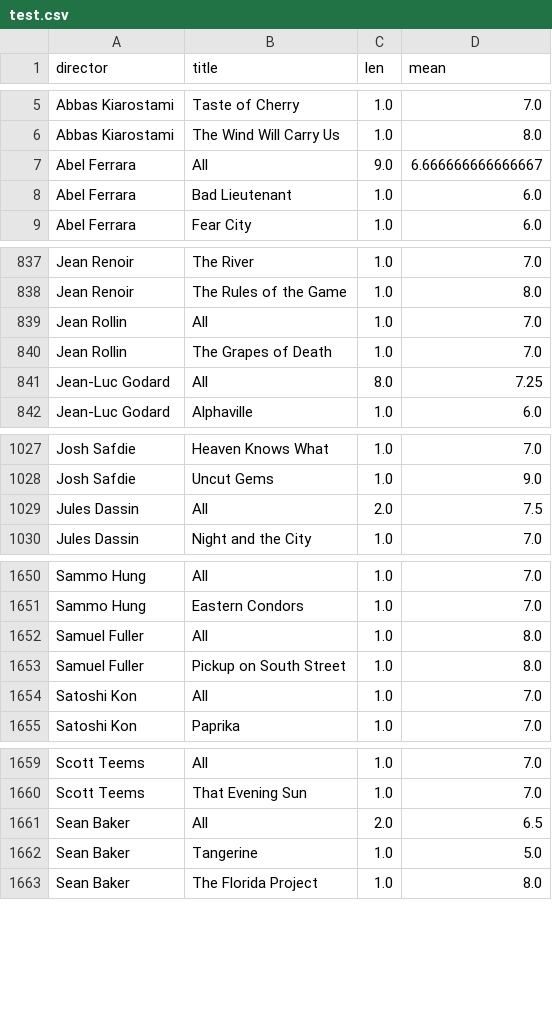
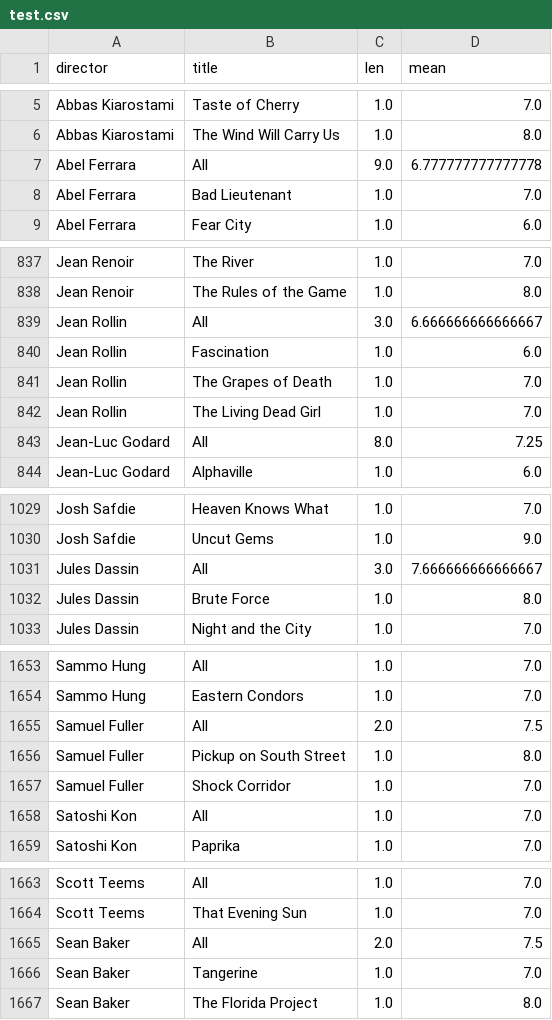
Before and after one commit to iain-moss/films, a CSV file: data/test.csv, drawn as a sheet; only a part is shown, gaps mark what is left out.

```diff
--- a/data/test.csv
+++ b/data/test.csv
@@ -6,4 +6,4 @@ Abbas Kiarostami,Taste of Cherry,1.0,7.0
 Abbas Kiarostami,The Wind Will Carry Us,1.0,8.0
-Abel Ferrara,All,9.0,6.666666666666667
-Abel Ferrara,Bad Lieutenant,1.0,6.0
+Abel Ferrara,All,9.0,6.777777777777778
+Abel Ferrara,Bad Lieutenant,1.0,7.0
 Abel Ferrara,Fear City,1.0,6.0
@@ -838,4 +838,6 @@ Jean Renoir,The River,1.0,7.0
 Jean Renoir,The Rules of the Game,1.0,8.0
-Jean Rollin,All,1.0,7.0
+Jean Rollin,All,3.0,6.666666666666667
+Jean Rollin,Fascination,1.0,6.0
 Jean Rollin,The Grapes of Death,1.0,7.0
+Jean Rollin,The Living Dead Girl,1.0,7.0
 Jean-Luc Godard,All,8.0,7.25
@@ -1028,3 +1030,4 @@ Josh Safdie,Heaven Knows What,1.0,7.0
 Josh Safdie,Uncut Gems,1.0,9.0
-Jules Dassin,All,2.0,7.5
+Jules Dassin,All,3.0,7.666666666666667
+Jules Dassin,Brute Force,1.0,8.0
 Jules Dassin,Night and the City,1.0,7.0
@@ -1651,4 +1654,5 @@ Sammo Hung,All,1.0,7.0
 Sammo Hung,Eastern Condors,1.0,7.0
-Samuel Fuller,All,1.0,8.0
+Samuel Fuller,All,2.0,7.5
 Samuel Fuller,Pickup on South Street,1.0,8.0
+Samuel Fuller,Shock Corridor,1.0,7.0
 Satoshi Kon,All,1.0,7.0
@@ -1660,4 +1664,4 @@ Scott Teems,All,1.0,7.0
 Scott Teems,That Evening Sun,1.0,7.0
-Sean Baker,All,2.0,6.5
-Sean Baker,Tangerine,1.0,5.0
+Sean Baker,All,2.0,7.5
+Sean Baker,Tangerine,1.0,7.0
 Sean Baker,The Florida Project,1.0,8.0
```
Also changed, not shown: data/decade_breakdown.csv, data/dir_bar.csv, 3 other files.
